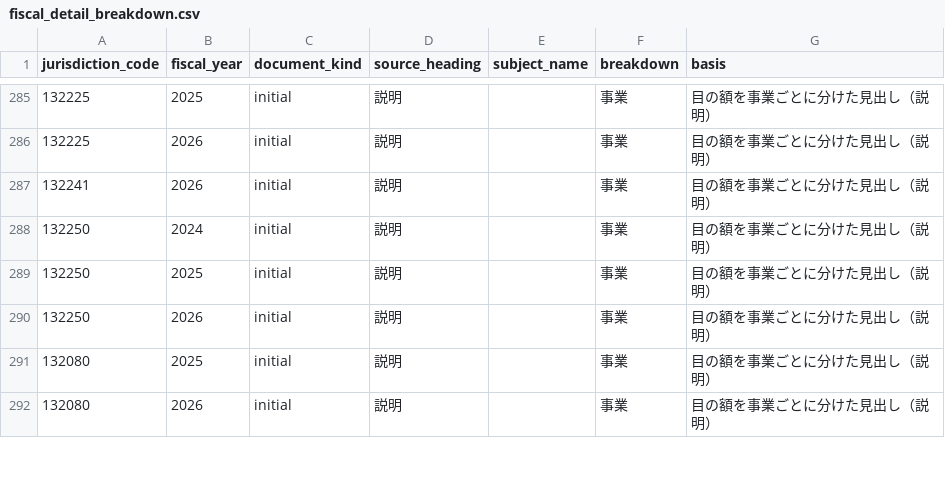
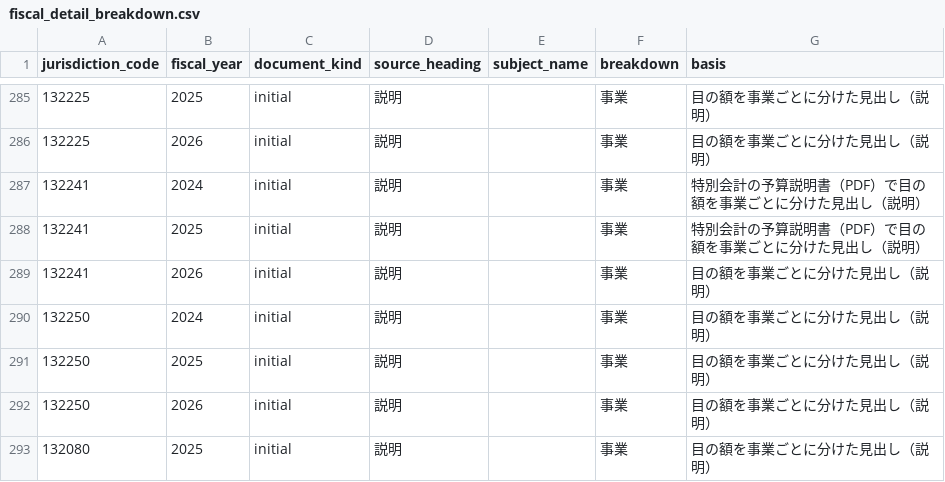
Before and after one commit to fudoki-hensansitu/fudoki, a CSV file: pipeline/dbt/seeds/fiscal/fiscal_detail_breakdown.csv, drawn as a sheet; only a part is shown, gaps mark what is left out; the shorter side is filled out with more unchanged rows.

```diff
--- a/pipeline/dbt/seeds/fiscal/fiscal_detail_breakdown.csv
+++ b/pipeline/dbt/seeds/fiscal/fiscal_detail_breakdown.csv
@@ -286,2 +286,4 @@ jurisdiction_code,fiscal_year,document_kind,source_heading,subject_name,breakdow
 132225,2026,initial,説明,,事業,目の額を事業ごとに分けた見出し（説明）
+132241,2024,initial,説明,,事業,特別会計の予算説明書（PDF）で目の額を事業ごとに分けた見出し（説明）
+132241,2025,initial,説明,,事業,特別会計の予算説明書（PDF）で目の額を事業ごとに分けた見出し（説明）
 132241,2026,initial,説明,,事業,目の額を事業ごとに分けた見出し（説明）
```
Also changed, not shown: 6 other files.
